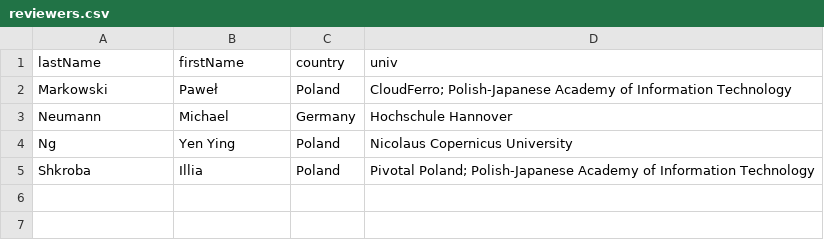
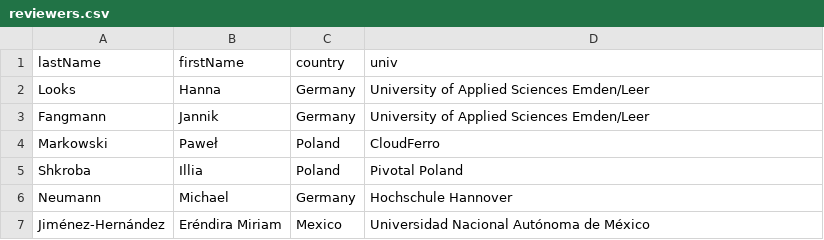
Before and after one commit to przybylek/LASD2022, a CSV file: data/reviewers.csv, drawn as a sheet.

```diff
--- a/data/reviewers.csv
+++ b/data/reviewers.csv
@@ -1,5 +1,7 @@
 lastName,firstName,country,univ
-Markowski,Paweł ,Poland,CloudFerro; Polish-Japanese Academy of Information Technology
+Looks,Hanna,Germany,University of Applied Sciences Emden/Leer
+Fangmann,Jannik,Germany,University of Applied Sciences Emden/Leer
+Markowski,Paweł ,Poland,CloudFerro
+Shkroba,Illia,Poland,Pivotal Poland
 Neumann,Michael,Germany,Hochschule Hannover
-Ng,Yen Ying,Poland,Nicolaus Copernicus University
-Shkroba,Illia,Poland,Pivotal Poland; Polish-Japanese Academy of Information Technology
+Jiménez-Hernández,Eréndira Miriam,Mexico,Universidad Nacional Autónoma de México
```
Also changed, not shown: data/committee.csv, 2 other files.
